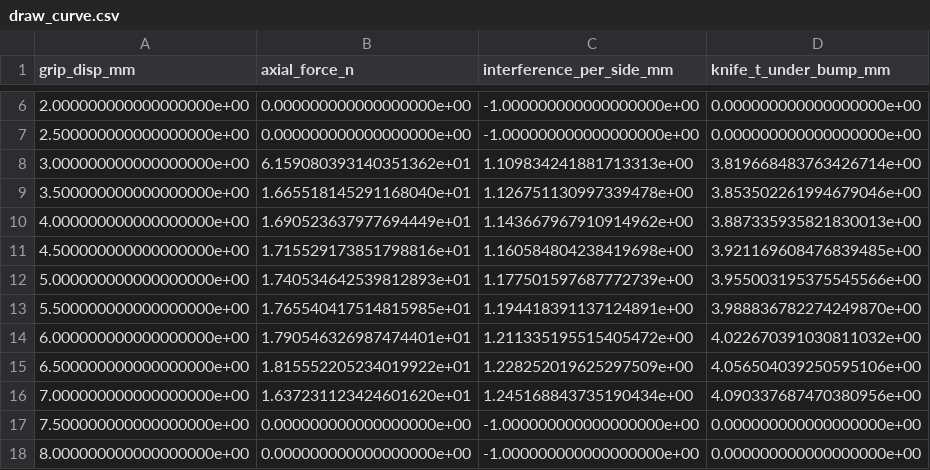
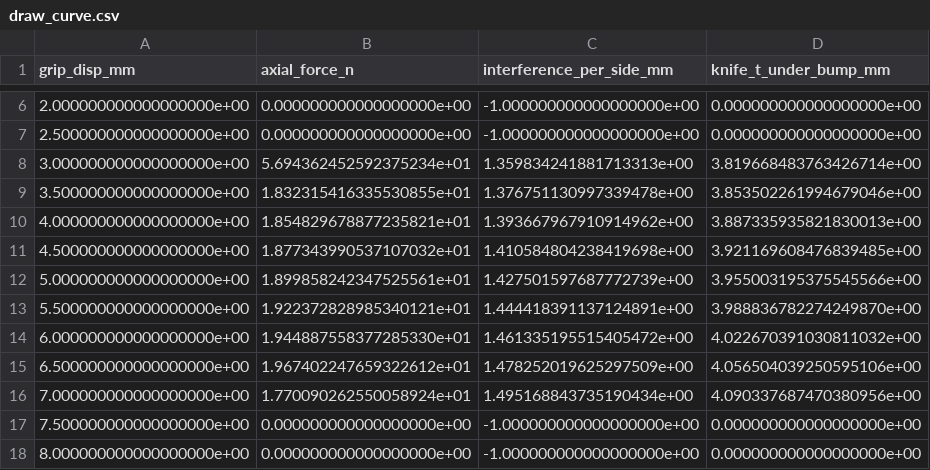
Before and after one commit to jepsontaylor/jarambit, a CSV file: evidence/sheath/c93_v12/draw_curve.csv, drawn as a sheet; only a part is shown, gaps mark what is left out.

Commit message:
Fix sheath annotation, CAD evidence and retention gates for PR 56

```diff
--- a/evidence/sheath/c93_v12/draw_curve.csv
+++ b/evidence/sheath/c93_v12/draw_curve.csv
@@ -7,11 +7,11 @@ grip_disp_mm,axial_force_n,interference_per_side_mm,knife_t_under_bump_mm
 2.500000000000000000e+00,0.000000000000000000e+00,-1.000000000000000000e+00,0.000000000000000000e+00
-3.000000000000000000e+00,6.159080393140351362e+01,1.109834241881713313e+00,3.819668483763426714e+00
-3.500000000000000000e+00,1.665518145291168040e+01,1.126751130997339478e+00,3.853502261994679046e+00
-4.000000000000000000e+00,1.690523637977694449e+01,1.143667967910914962e+00,3.887335935821830013e+00
-4.500000000000000000e+00,1.715529173851798816e+01,1.160584804238419698e+00,3.921169608476839485e+00
-5.000000000000000000e+00,1.740534642539812893e+01,1.177501597687772739e+00,3.955003195375545566e+00
-5.500000000000000000e+00,1.765540417514815985e+01,1.194418391137124891e+00,3.988836782274249870e+00
-6.000000000000000000e+00,1.790546326987474401e+01,1.211335195515405472e+00,4.022670391030811032e+00
-6.500000000000000000e+00,1.815552205234019922e+01,1.228252019625297509e+00,4.056504039250595106e+00
-7.000000000000000000e+00,1.637231123424601620e+01,1.245168843735190434e+00,4.090337687470380956e+00
+3.000000000000000000e+00,5.694362452592375234e+01,1.359834241881713313e+00,3.819668483763426714e+00
+3.500000000000000000e+00,1.832315416335530855e+01,1.376751130997339478e+00,3.853502261994679046e+00
+4.000000000000000000e+00,1.854829678877235821e+01,1.393667967910914962e+00,3.887335935821830013e+00
+4.500000000000000000e+00,1.877343990537107032e+01,1.410584804238419698e+00,3.921169608476839485e+00
+5.000000000000000000e+00,1.899858242347525561e+01,1.427501597687772739e+00,3.955003195375545566e+00
+5.500000000000000000e+00,1.922372828985340121e+01,1.444418391137124891e+00,3.988836782274249870e+00
+6.000000000000000000e+00,1.944887558377285330e+01,1.461335195515405472e+00,4.022670391030811032e+00
+6.500000000000000000e+00,1.967402247659322612e+01,1.478252019625297509e+00,4.056504039250595106e+00
+7.000000000000000000e+00,1.770090262550058924e+01,1.495168843735190434e+00,4.090337687470380956e+00
 7.500000000000000000e+00,0.000000000000000000e+00,-1.000000000000000000e+00,0.000000000000000000e+00
```
Also changed, not shown: 47 other files.
